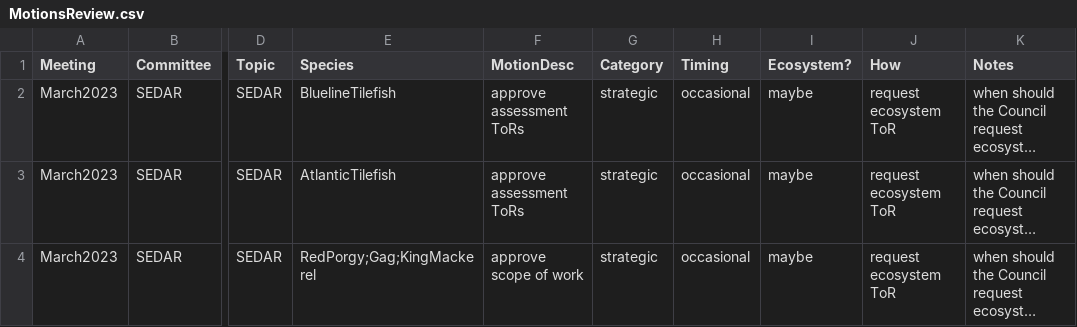
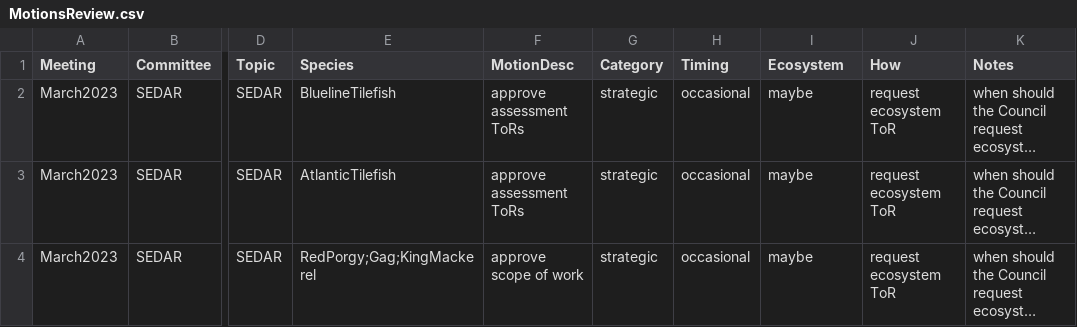
Before and after one commit to sgaichas/SAFMCindicators, a CSV file: docs/MotionsReview.csv, drawn as a sheet; only a part is shown, gaps mark what is left out; long unchanged cells end in …; the diff names each change by its address in the sheet, - before the commit and + after, or states it on an @@ line.

Commit message:
clarify methods and add tables

```diff
--- a/docs/MotionsReview.csv
+++ b/docs/MotionsReview.csv
-I1: Ecosystem?
+I1: Ecosystem
```
Also changed, not shown: 2 other files.
